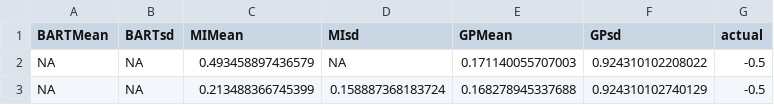
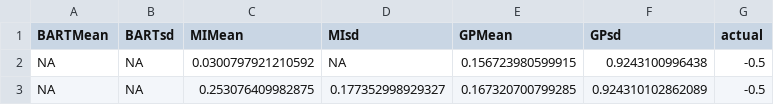
Before and after one commit to XingLLiu/BO-BART, a CSV file: results/genz/2/results2dim1.csv, drawn as a sheet.

```diff
--- a/results/genz/2/results2dim1.csv
+++ b/results/genz/2/results2dim1.csv
@@ -1,3 +1,3 @@
 "BARTMean","BARTsd","MIMean","MIsd","GPMean","GPsd","actual"
-NA,NA,0.493458897436579,NA,0.171140055707003,0.924310102208022,-0.5
-NA,NA,0.213488366745399,0.158887368183724,0.168278945337688,0.924310102740129,-0.5
+NA,NA,0.0300797921210592,NA,0.156723980599915,0.9243100996438,-0.5
+NA,NA,0.253076409982875,0.177352998929327,0.167320700799285,0.924310102862089,-0.5
```
Also changed, not shown: results/genz/2/results2dim10.csv, results/genz/2/results2dim2.csv, 3 other files.
